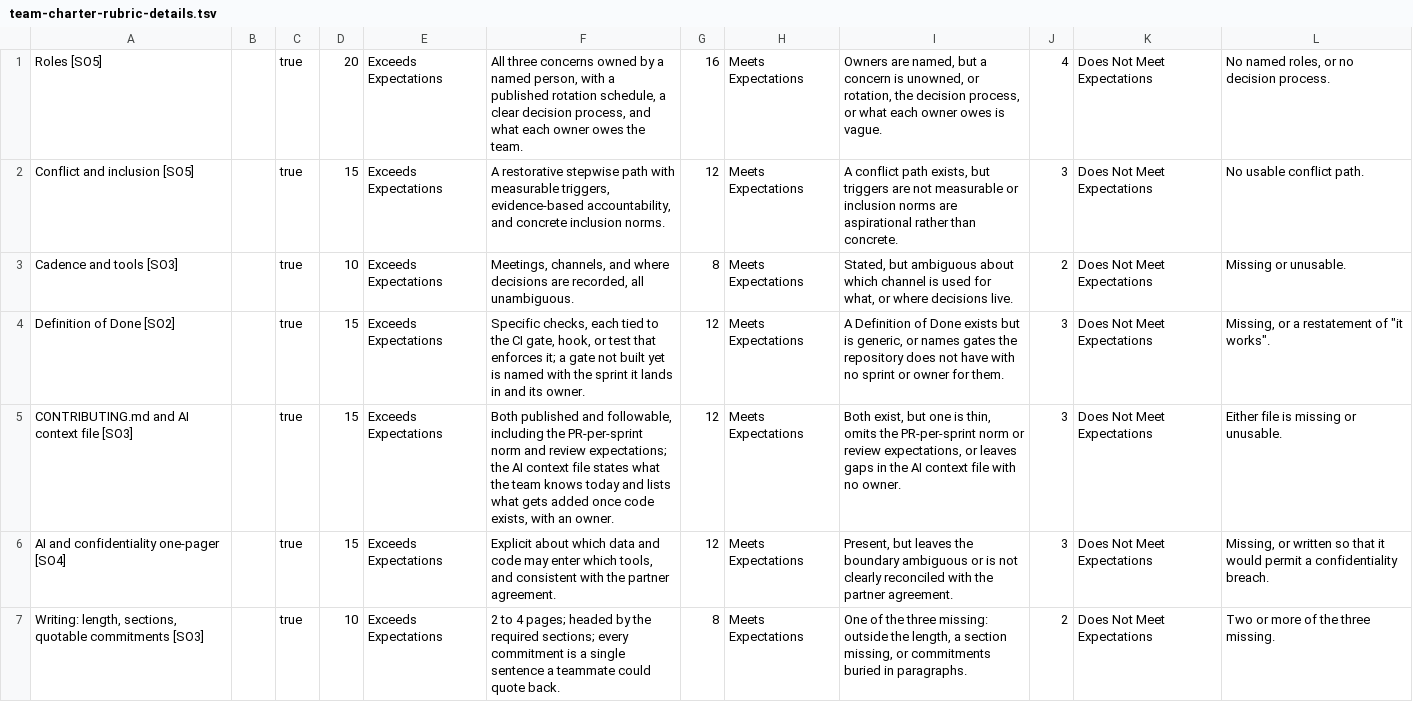
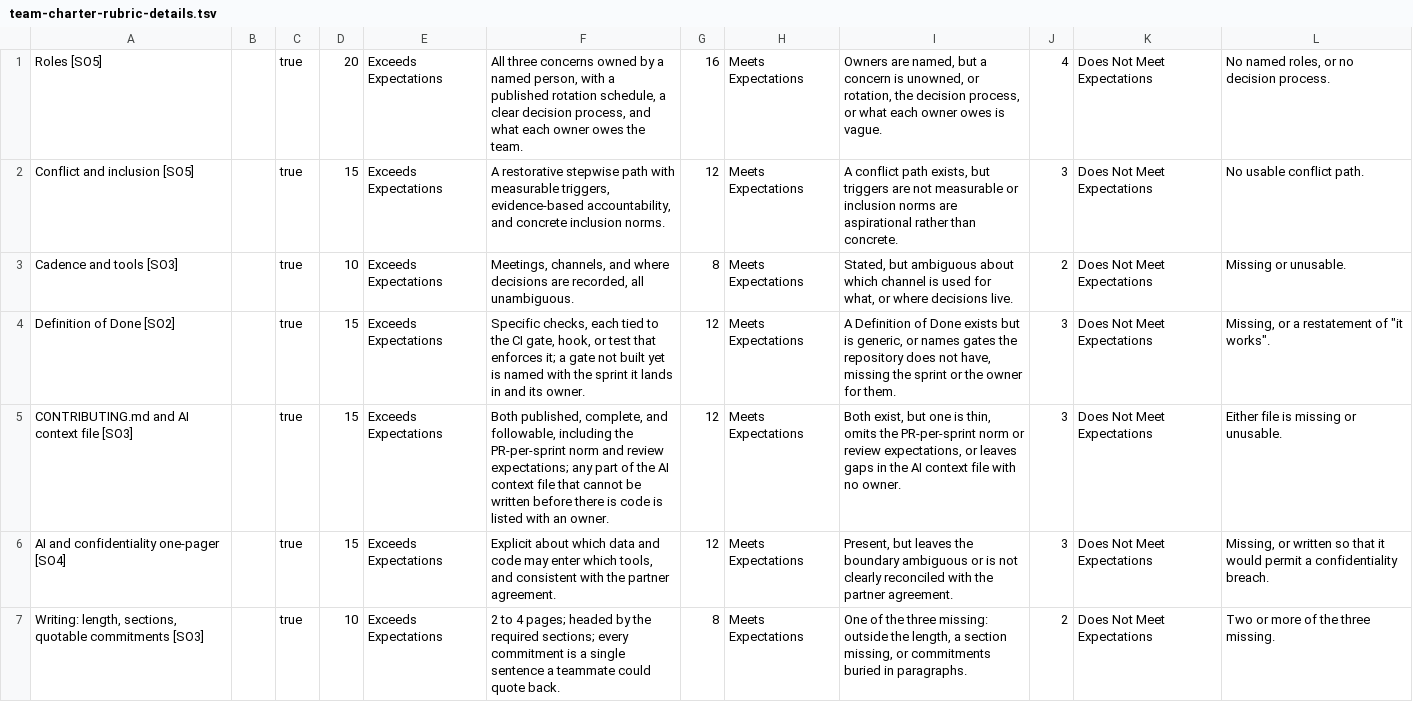
Before and after one commit to adulbrich/cs-capstone-handbook, a TSV file: canvas/assignments/team-charter/team-charter-rubric-details.tsv, drawn as a sheet.

```diff
--- a/canvas/assignments/team-charter/team-charter-rubric-details.tsv
+++ b/canvas/assignments/team-charter/team-charter-rubric-details.tsv
@@ -3,4 +3,4 @@ Conflict and inclusion [SO5]		true	15	Exceeds Expectations	A restorative stepwis
 Cadence and tools [SO3]		true	10	Exceeds Expectations	Meetings, channels, and where decisions are recorded, all unambiguous.	8	Meets Expectations	Stated, but ambiguous about which channel is used for what, or where decisions live.	2	Does Not Meet Expectations	Missing or unusable.
-Definition of Done [SO2]		true	15	Exceeds Expectations	Specific checks, each tied to the CI gate, hook, or test that enforces it; a gate not built yet is named with the sprint it lands in and its owner.	12	Meets Expectations	A Definition of Done exists but is generic, or names gates the repository does not have with no sprint or owner for them.	3	Does Not Meet Expectations	Missing, or a restatement of "it works".
-CONTRIBUTING.md and AI context file [SO3]		true	15	Exceeds Expectations	Both published and followable, including the PR-per-sprint norm and review expectations; the AI context file states what the team knows today and lists what gets added once code exists, with an owner.	12	Meets Expectations	Both exist, but one is thin, omits the PR-per-sprint norm or review expectations, or leaves gaps in the AI context file with no owner.	3	Does Not Meet Expectations	Either file is missing or unusable.
+Definition of Done [SO2]		true	15	Exceeds Expectations	Specific checks, each tied to the CI gate, hook, or test that enforces it; a gate not built yet is named with the sprint it lands in and its owner.	12	Meets Expectations	A Definition of Done exists but is generic, or names gates the repository does not have, missing the sprint or the owner for them.	3	Does Not Meet Expectations	Missing, or a restatement of "it works".
+CONTRIBUTING.md and AI context file [SO3]		true	15	Exceeds Expectations	Both published, complete, and followable, including the PR-per-sprint norm and review expectations; any part of the AI context file that cannot be written before there is code is listed with an owner.	12	Meets Expectations	Both exist, but one is thin, omits the PR-per-sprint norm or review expectations, or leaves gaps in the AI context file with no owner.	3	Does Not Meet Expectations	Either file is missing or unusable.
 AI and confidentiality one-pager [SO4]		true	15	Exceeds Expectations	Explicit about which data and code may enter which tools, and consistent with the partner agreement.	12	Meets Expectations	Present, but leaves the boundary ambiguous or is not clearly reconciled with the partner agreement.	3	Does Not Meet Expectations	Missing, or written so that it would permit a confidentiality breach.
```
Also changed, not shown: 2 other files.
